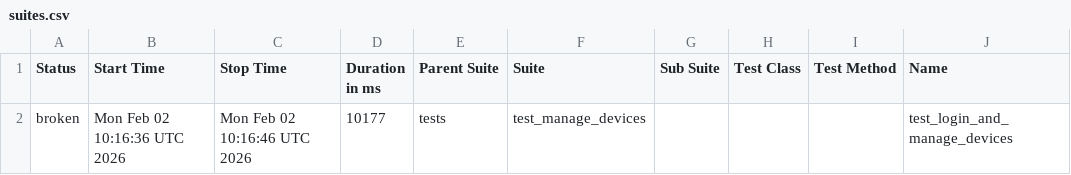
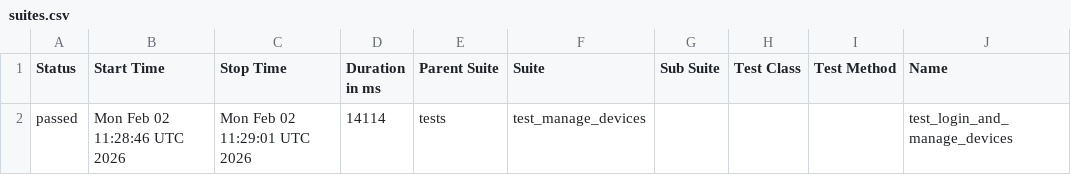
Before and after one commit to harshithh90/poly-demo, a CSV file: data/suites.csv, drawn as a sheet; only a part is shown; the diff names each change by its address in the sheet, - before the commit and + after, or states it on an @@ line.

```diff
--- a/data/suites.csv
+++ b/data/suites.csv
-A2 (Status): broken
+A2 (Status): passed
-B2 (Start Time): Mon Feb 02 10:16:36 UTC 2026
+B2 (Start Time): Mon Feb 02 11:28:46 UTC 2026
-C2 (Stop Time): Mon Feb 02 10:16:46 UTC 2026
+C2 (Stop Time): Mon Feb 02 11:29:01 UTC 2026
-D2 (Duration in ms): 10177
+D2 (Duration in ms): 14114
```
Also changed, not shown: 29 other files.
